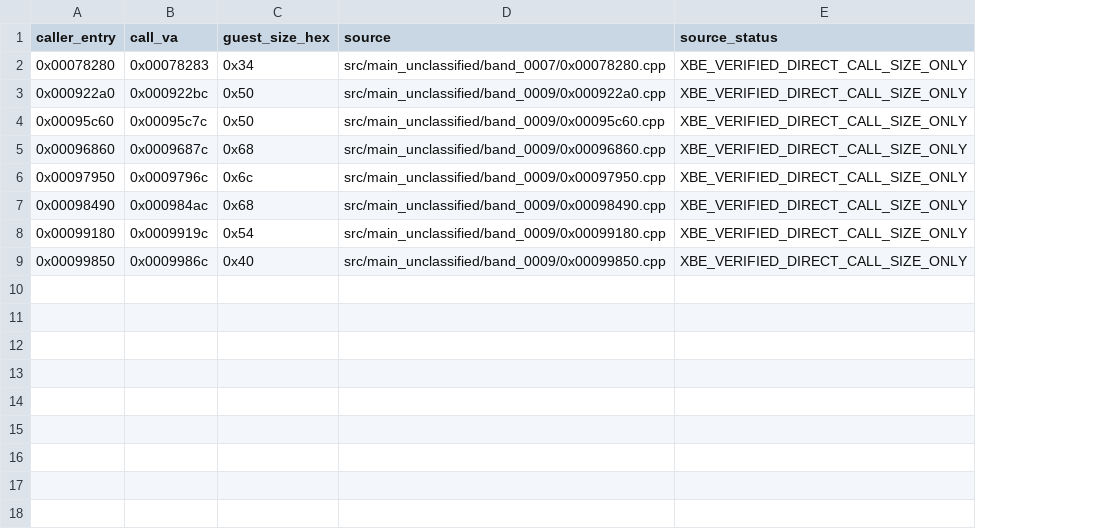
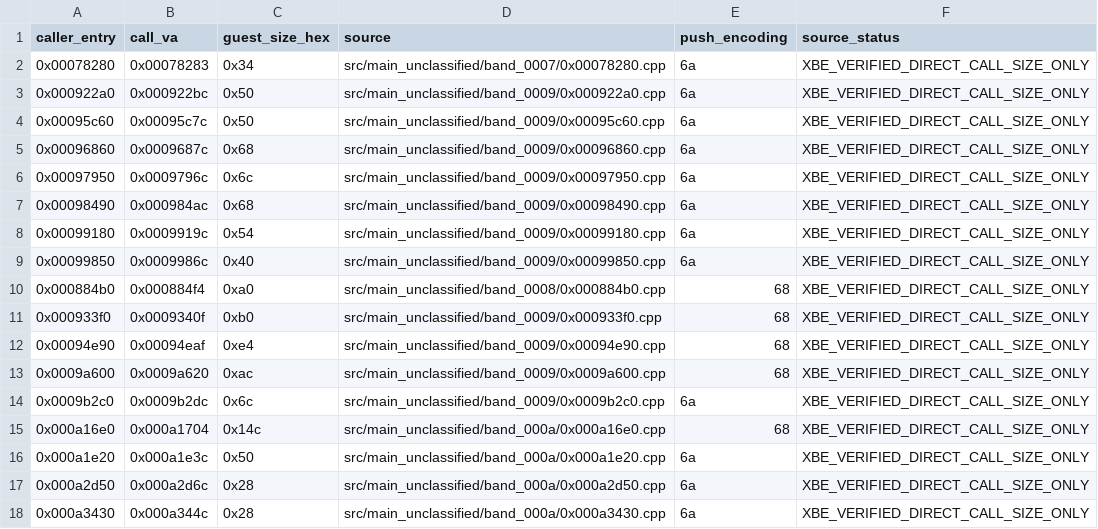
Before and after one commit to firebirdjsb/BruteForceDecomp, a CSV file: metadata/cpp_allocator_verified_call_sites.csv, drawn as a sheet; the diff names each change by its address in the sheet, - before the commit and + after, or states it on an @@ line.

Commit message:
fix(cpp): verify nine more Ghidra allocator calls including Xbox PUSH imm32 sizes

```diff
--- a/metadata/cpp_allocator_verified_call_sites.csv
+++ b/metadata/cpp_allocator_verified_call_sites.csv
+column E (push_encoding), rows 2-9: all 6a
+row 10: 0x000884b0 | 0x000884f4 | 0xa0 | src/main_unclassified/band_0008/0x000884b0.cpp | 68 | XBE_VERIFIED_DIRECT_CALL_SIZE_ONLY
+row 11: 0x000933f0 | 0x0009340f | 0xb0 | src/main_unclassified/band_0009/0x000933f0.cpp | 68 | XBE_VERIFIED_DIRECT_CALL_SIZE_ONLY
+row 12: 0x00094e90 | 0x00094eaf | 0xe4 | src/main_unclassified/band_0009/0x00094e90.cpp | 68 | XBE_VERIFIED_DIRECT_CALL_SIZE_ONLY
+row 13: 0x0009a600 | 0x0009a620 | 0xac | src/main_unclassified/band_0009/0x0009a600.cpp | 68 | XBE_VERIFIED_DIRECT_CALL_SIZE_ONLY
+row 14: 0x0009b2c0 | 0x0009b2dc | 0x6c | src/main_unclassified/band_0009/0x0009b2c0.cpp | 6a | XBE_VERIFIED_DIRECT_CALL_SIZE_ONLY
+row 15: 0x000a16e0 | 0x000a1704 | 0x14c | src/main_unclassified/band_000a/0x000a16e0.cpp | 68 | XBE_VERIFIED_DIRECT_CALL_SIZE_ONLY
+row 16: 0x000a1e20 | 0x000a1e3c | 0x50 | src/main_unclassified/band_000a/0x000a1e20.cpp | 6a | XBE_VERIFIED_DIRECT_CALL_SIZE_ONLY
+row 17: 0x000a2d50 | 0x000a2d6c | 0x28 | src/main_unclassified/band_000a/0x000a2d50.cpp | 6a | XBE_VERIFIED_DIRECT_CALL_SIZE_ONLY
+row 18: 0x000a3430 | 0x000a344c | 0x28 | src/main_unclassified/band_000a/0x000a3430.cpp | 6a | XBE_VERIFIED_DIRECT_CALL_SIZE_ONLY
```
Also changed, not shown: 10 other files.
